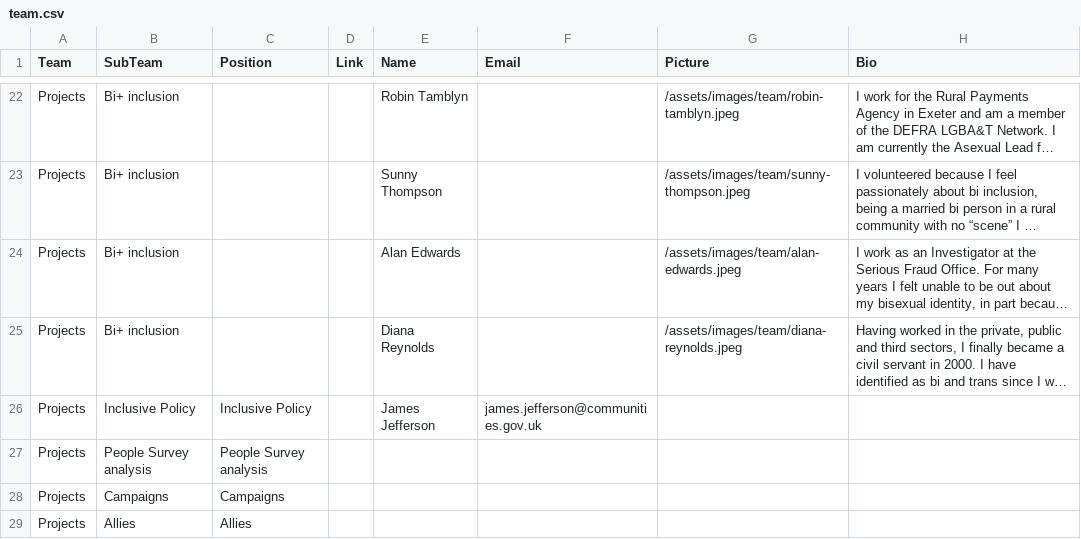
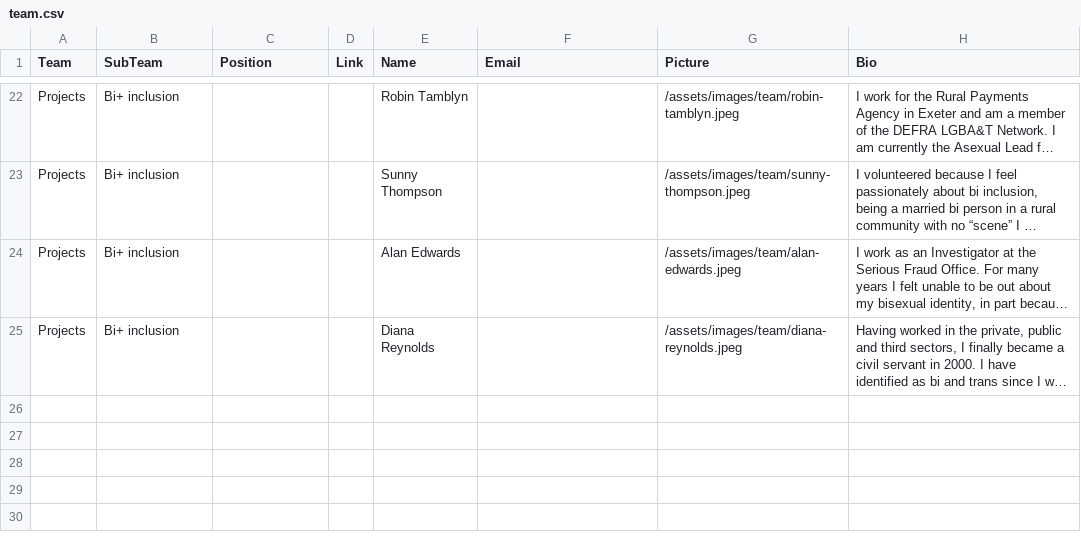
Before and after one commit to civilservicelgbt/civilservicelgbt.github.io, a CSV file: _data/team.csv, drawn as a sheet; only a part is shown, gaps mark what is left out; long unchanged cells end in …; the diff names each change by its address in the sheet, - before the commit and + after, or states it on an @@ line.

Commit message:
Remove empty and old project teams
These teams are no longer active or have people associated with them.

```diff
--- a/_data/team.csv
+++ b/_data/team.csv
-row 26: Projects | Inclusive Policy | Inclusive Policy |  | James Jefferson | james.jefferson@communities.gov.uk
-row 27: Projects | People Survey analysis | People Survey analysis
-row 28: Projects | Campaigns | Campaigns
-row 29: Projects | Allies | Allies
```
